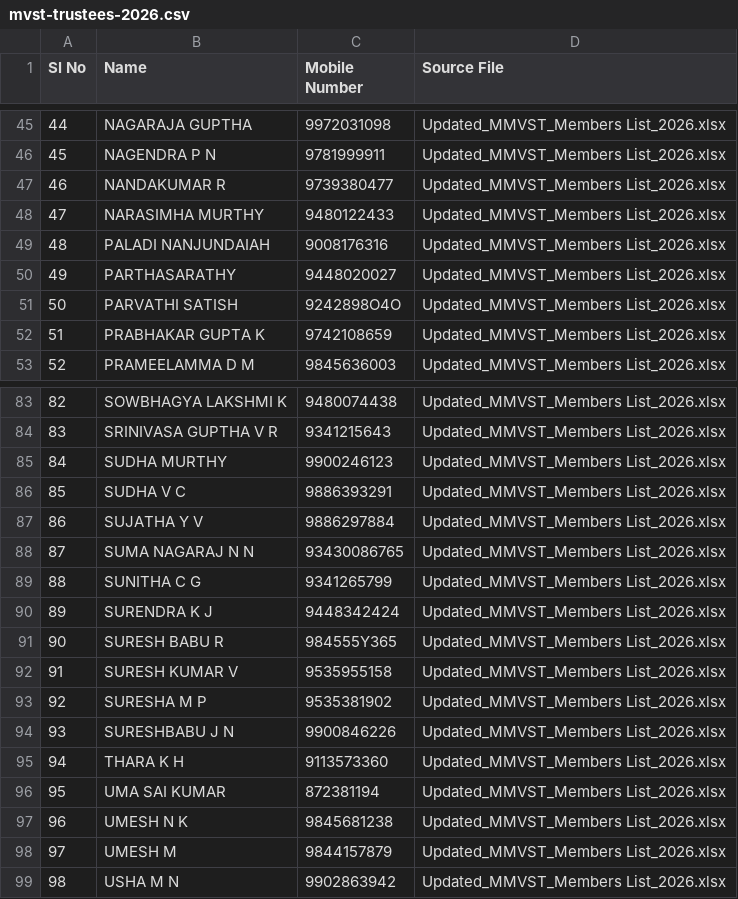
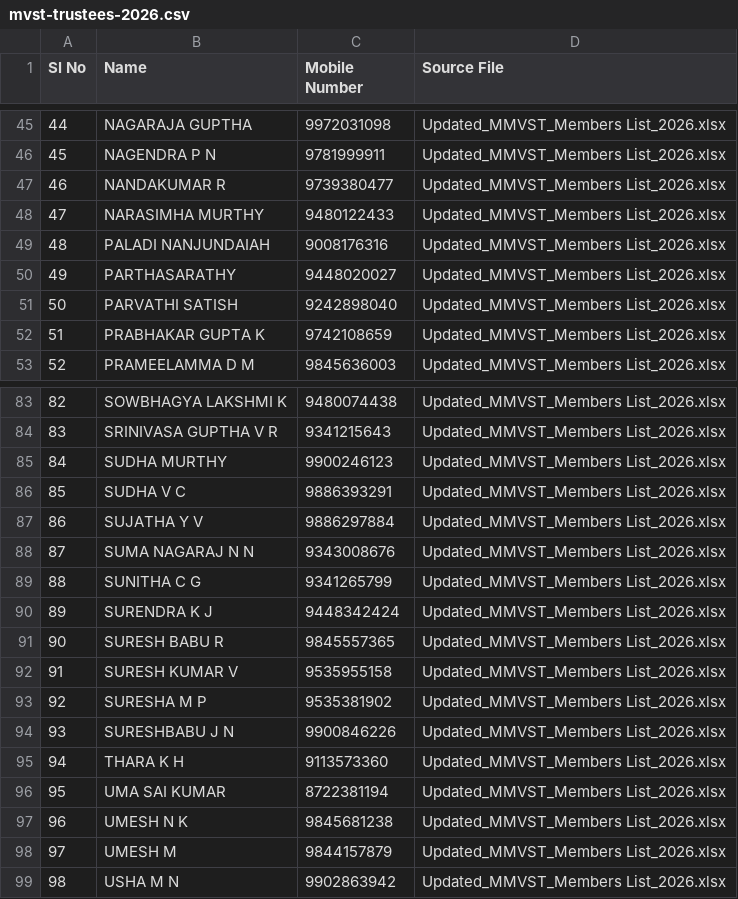
Before and after one commit to PuneethKuumarsr/MVST-Events, a CSV file: server/private-data/mvst-trustees-2026.csv, drawn as a sheet; only a part is shown, gaps mark what is left out.

Commit message:
Update trustee contact list

```diff
--- a/server/private-data/mvst-trustees-2026.csv
+++ b/server/private-data/mvst-trustees-2026.csv
@@ -50,3 +50,3 @@
 49,PARTHASARATHY,9448020027,Updated_MMVST_Members List_2026.xlsx
-50,PARVATHI SATISH,9242898O4O,Updated_MMVST_Members List_2026.xlsx
+50,PARVATHI SATISH,9242898040,Updated_MMVST_Members List_2026.xlsx
 51,PRABHAKAR  GUPTA  K,9742108659,Updated_MMVST_Members List_2026.xlsx
@@ -87,6 +87,6 @@
 86,SUJATHA Y V,9886297884,Updated_MMVST_Members List_2026.xlsx
-87,SUMA NAGARAJ  N  N,93430086765,Updated_MMVST_Members List_2026.xlsx
+87,SUMA NAGARAJ  N  N,9343008676,Updated_MMVST_Members List_2026.xlsx
 88,SUNITHA C G,9341265799,Updated_MMVST_Members List_2026.xlsx
 89,SURENDRA K J,9448342424,Updated_MMVST_Members List_2026.xlsx
-90,SURESH BABU  R,984555Y365,Updated_MMVST_Members List_2026.xlsx
+90,SURESH BABU  R,9845557365,Updated_MMVST_Members List_2026.xlsx
 91,SURESH KUMAR  V,9535955158,Updated_MMVST_Members List_2026.xlsx
@@ -95,3 +95,3 @@
 94,THARA K H,9113573360,Updated_MMVST_Members List_2026.xlsx
-95,UMA  SAI  KUMAR,872381194,Updated_MMVST_Members List_2026.xlsx
+95,UMA  SAI  KUMAR,8722381194,Updated_MMVST_Members List_2026.xlsx
 96,UMESH N K,9845681238,Updated_MMVST_Members List_2026.xlsx
```
